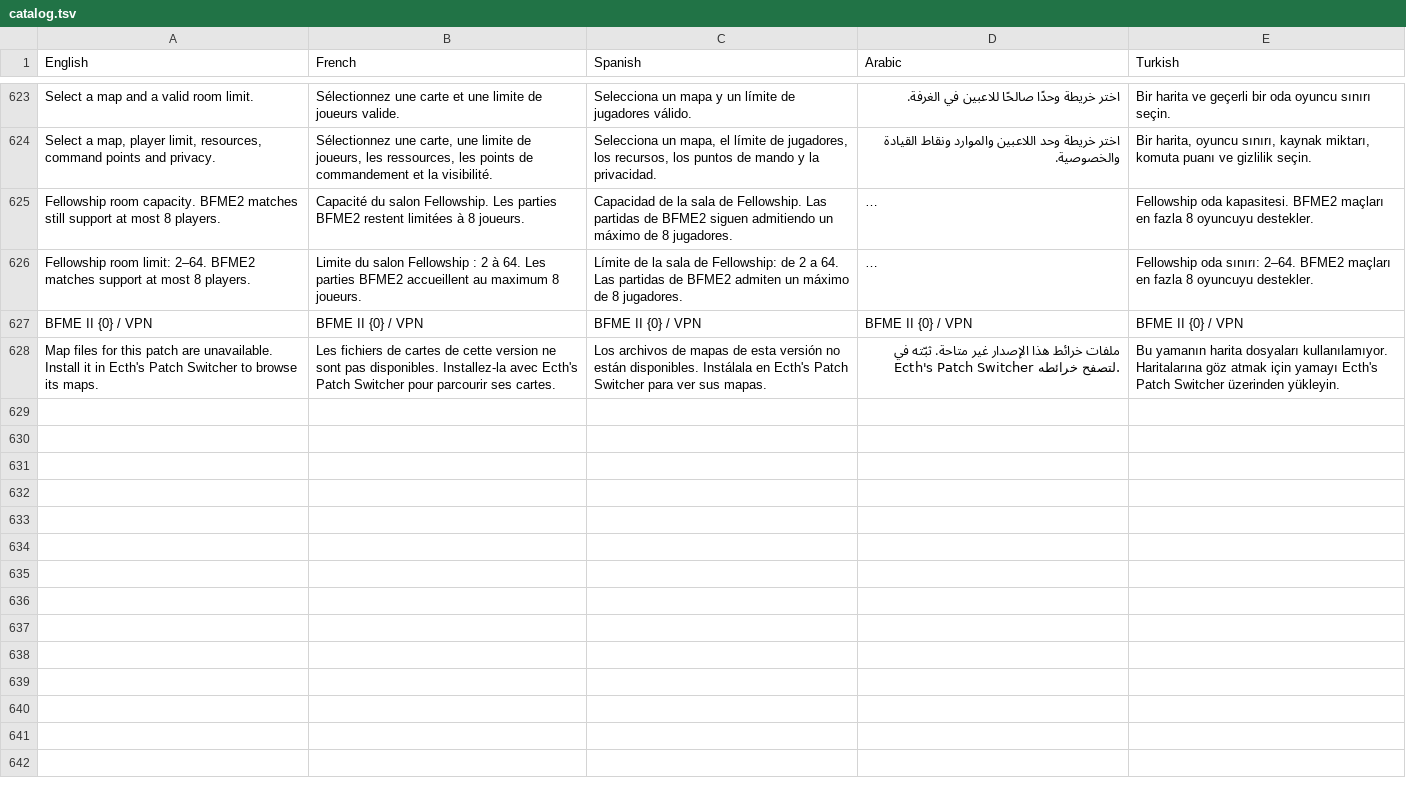
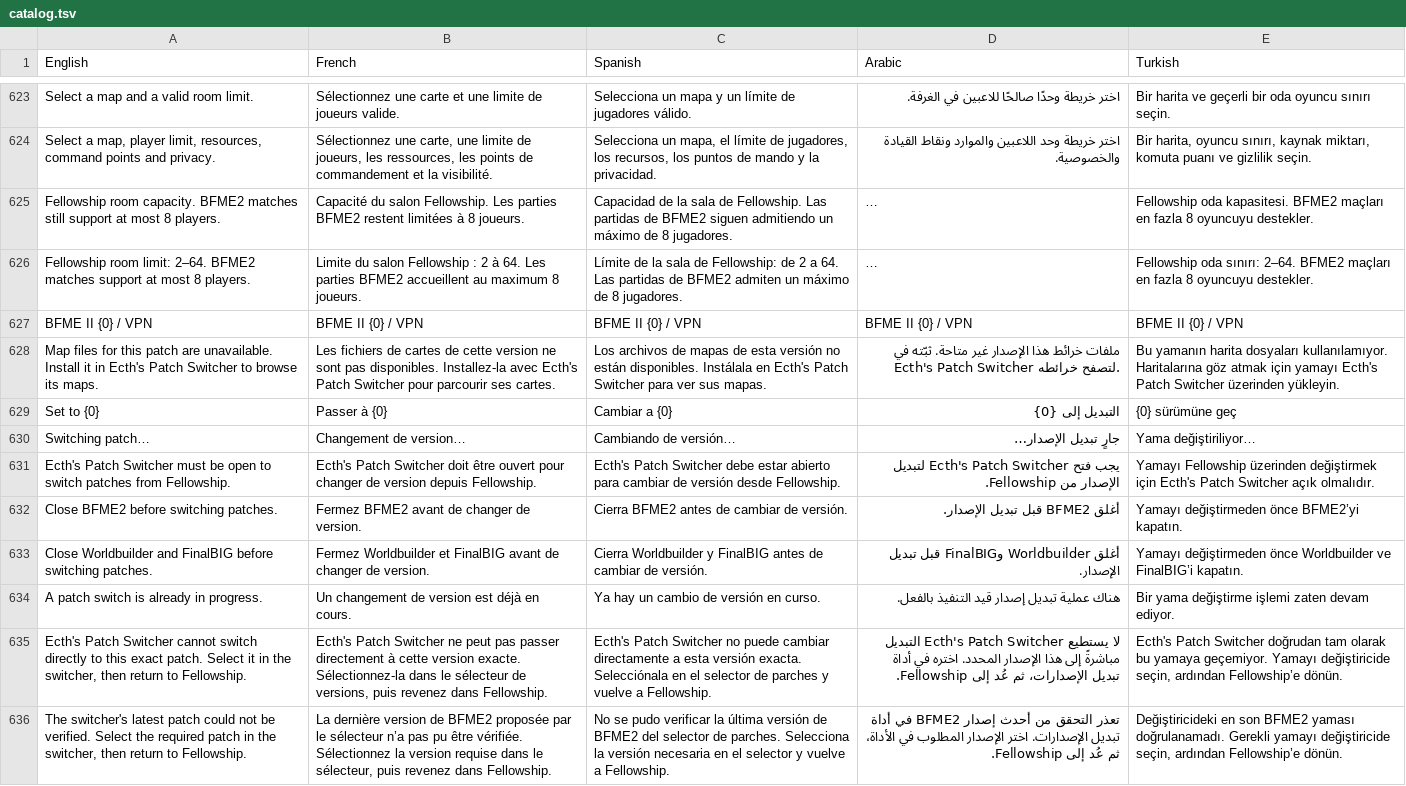
Before and after one commit to Joshua131313/fellowship-bfme2, a TSV file: Fellowship/Localization/catalog.tsv, drawn as a sheet; only a part is shown, gaps mark what is left out; long unchanged cells end in …; the diff covers the shown part only; the diff names each change by its address in the sheet, - before the commit and + after, or states it on an @@ line.

Commit message:
Release 0.1.130 with curated patch choices, presets and native switching

```diff
--- a/Fellowship/Localization/catalog.tsv
+++ b/Fellowship/Localization/catalog.tsv
+row 629: Set to {0} | Passer à {0} | Cambiar a {0} | التبديل إلى {0} | {0} sürümüne geç
+row 630: Switching patch… | Changement de version… | Cambiando de versión… | جارٍ تبديل الإصدار… | Yama değiştiriliyor…
+row 631: Ecth's Patch Switcher must be open to switch patches from Fellowship. | Ecth's Patch Switcher doit être ouvert pour changer de version depuis Fellowship. | Ecth's Patch Switcher debe estar abierto para cambiar de versión desde Fellowship. | يجب فتح Ecth's Patch Switcher لتبديل الإصدار من Fellowship. | Yamayı Fellowship üzerinden değiştirmek için Ecth's Patch Switcher açık olmalıdır.
+row 632: Close BFME2 before switching patches. | Fermez BFME2 avant de changer de version. | Cierra BFME2 antes de cambiar de versión. | أغلق BFME2 قبل تبديل الإصدار. | Yamayı değiştirmeden önce BFME2’yi kapatın.
+row 633: Close Worldbuilder and FinalBIG before switching patches. | Fermez Worldbuilder et FinalBIG avant de changer de version. | Cierra Worldbuilder y FinalBIG antes de cambiar de versión. | أغلق Worldbuilder وFinalBIG قبل تبديل الإصدار. | Yamayı değiştirmeden önce Worldbuilder ve FinalBIG’i kapatın.
+row 634: A patch switch is already in progress. | Un changement de version est déjà en cours. | Ya hay un cambio de versión en curso. | هناك عملية تبديل إصدار قيد التنفيذ بالفعل. | Bir yama değiştirme işlemi zaten devam ediyor.
+row 635: Ecth's Patch Switcher cannot switch directly to this exact patch. Select it in the switcher, then return to Fellowship. | Ecth's Patch Switcher ne peut pas passer directement à cette version exacte. Sélectionnez-la dans le sélecteur de versions, puis revenez dans Fellowship. | Ecth's Patch Switcher no puede cambiar directamente a esta versión exacta. Selecciónala en el selector de parches y vuelve a Fellowship. | لا يستطيع Ecth's Patch Switcher التبديل مباشرةً إلى هذا الإصدار المحدد. اختره في أداة تبديل الإصدارات، ثم عُد إلى Fellowship. | Ecth's Patch Switcher doğrudan tam olarak bu yamaya geçemiyor. Yamayı değiştiricide seçin, ardından Fellowship’e dönün.
+row 636: The switcher's latest patch could not be verified. Select the required patch in the switcher, then return to Fellowship. | La dernière version de BFME2 proposée par le sélecteur n’a pas pu être vérifiée. Sélectionnez la version requise dans le sélecteur, puis revenez dans Fellowship. | No se pudo verificar la última versión de BFME2 del selector de parches. Selecciona la versión necesaria en el selector y vuelve a Fellowship. | تعذر التحقق من أحدث إصدار BFME2 في أداة تبديل الإصدارات. اختر الإصدار المطلوب في الأداة، ثم عُد إلى Fellowship. | Değiştiricideki en son BFME2 yaması doğrulanamadı. Gerekli yamayı değiştiricide seçin, ardından Fellowship’e dönün.
```
Also changed, not shown: 7 added rows elsewhere in this file, 20 other files.
